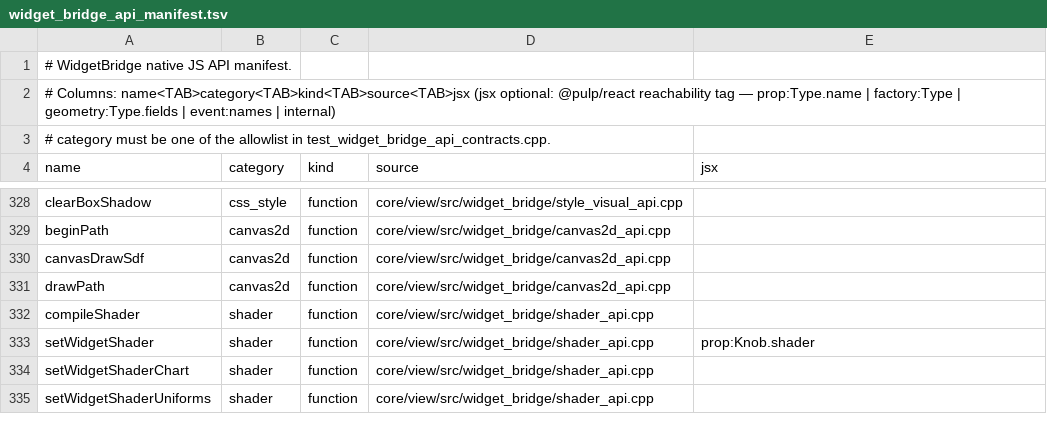
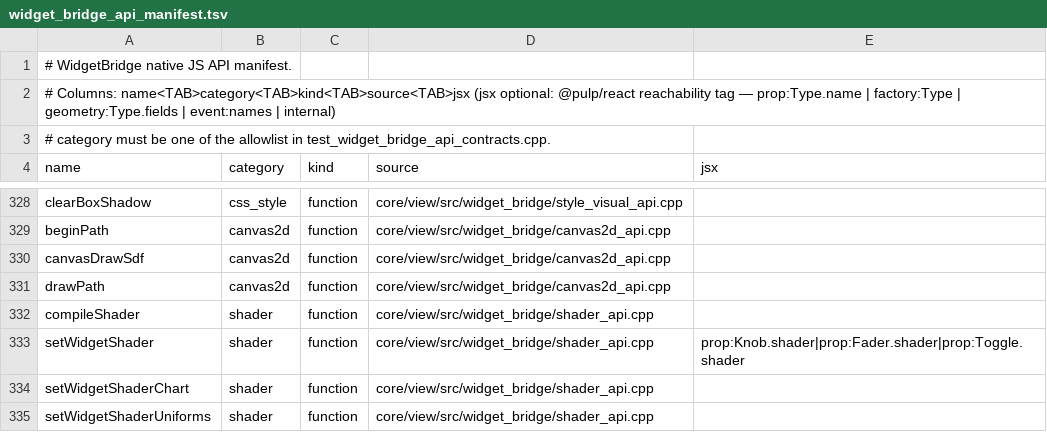
Before and after one commit to Generous-Corp/pulp, a TSV file: core/view/src/widget_bridge_api_manifest.tsv, drawn as a sheet; only a part is shown, gaps mark what is left out.

Commit message:
test: cover all shader widget prop reachability

```diff
--- a/core/view/src/widget_bridge_api_manifest.tsv
+++ b/core/view/src/widget_bridge_api_manifest.tsv
@@ -332,3 +332,3 @@ drawPath	canvas2d	function	core/view/src/widget_bridge/canvas2d_api.cpp
 compileShader	shader	function	core/view/src/widget_bridge/shader_api.cpp
-setWidgetShader	shader	function	core/view/src/widget_bridge/shader_api.cpp	prop:Knob.shader
+setWidgetShader	shader	function	core/view/src/widget_bridge/shader_api.cpp	prop:Knob.shader|prop:Fader.shader|prop:Toggle.shader
 setWidgetShaderChart	shader	function	core/view/src/widget_bridge/shader_api.cpp
```
Also changed, not shown: 5 other files.
